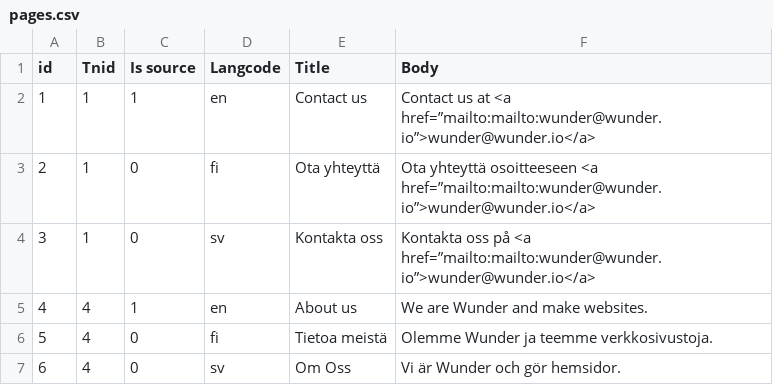
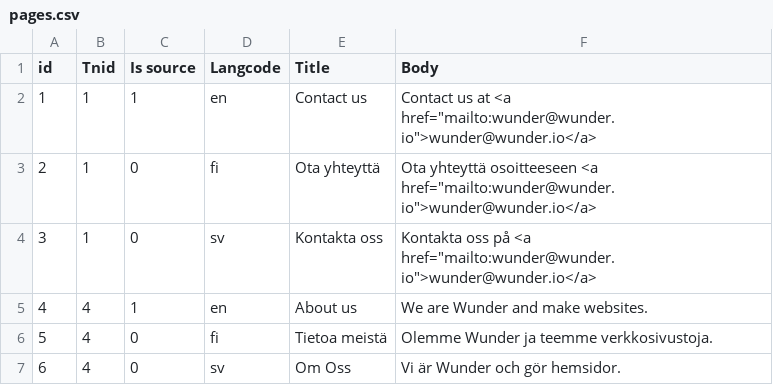
Before and after one commit to wunderio/next-drupal-starterkit, a CSV file: drupal/web/modules/custom/wunder_democontent/sources/pages.csv, drawn as a sheet.

Commit message:
NEX-24: Fix email links in pages.csv

```diff
--- a/drupal/web/modules/custom/wunder_democontent/sources/pages.csv
+++ b/drupal/web/modules/custom/wunder_democontent/sources/pages.csv
@@ -1,5 +1,5 @@
 id,Tnid,Is source,Langcode,Title,Body
-1,1,1,en,Contact us,Contact us at <a href=”mailto:mailto:wunder@wunder.io”>wunder@wunder.io</a>
-2,1,0,fi,Ota yhteyttä,Ota yhteyttä osoitteeseen <a href=”mailto:mailto:wunder@wunder.io”>wunder@wunder.io</a>
-3,1,0,sv,Kontakta oss,Kontakta oss på <a href=”mailto:mailto:wunder@wunder.io”>wunder@wunder.io</a>
+1,1,1,en,Contact us,"Contact us at <a href=""mailto:wunder@wunder.io"">wunder@wunder.io</a>"
+2,1,0,fi,Ota yhteyttä,"Ota yhteyttä osoitteeseen <a href=""mailto:wunder@wunder.io"">wunder@wunder.io</a>"
+3,1,0,sv,Kontakta oss,"Kontakta oss på <a href=""mailto:wunder@wunder.io"">wunder@wunder.io</a>"
 4,4,1,en,About us,We are Wunder and make websites.
```
